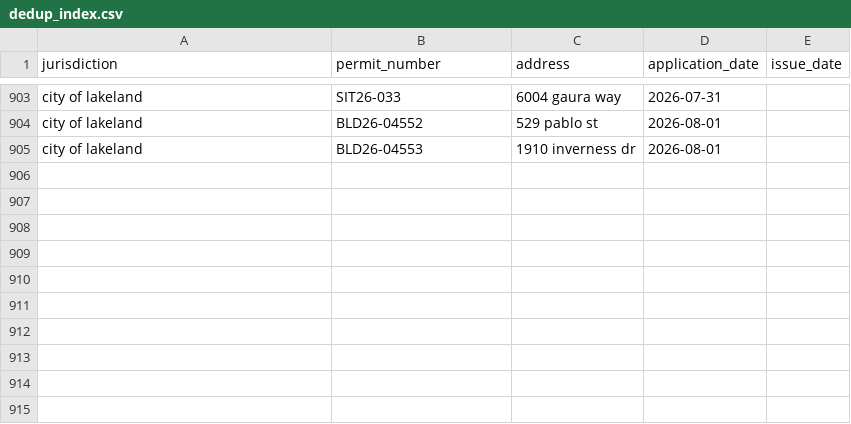
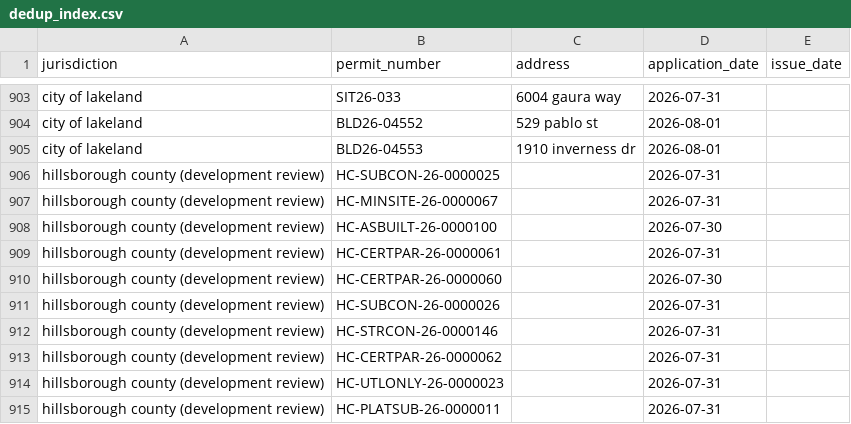
Before and after one commit to Solcatcher/Permit-Lead, a CSV file: data/dedup_index.csv, drawn as a sheet; only a part is shown, gaps mark what is left out.

```diff
--- a/data/dedup_index.csv
+++ b/data/dedup_index.csv
@@ -905 +905,11 @@ city of lakeland,BLD26-04552,529 pablo st,2026-08-01,
 city of lakeland,BLD26-04553,1910 inverness dr,2026-08-01,
+hillsborough county (development review),HC-SUBCON-26-0000025,,2026-07-31,
+hillsborough county (development review),HC-MINSITE-26-0000067,,2026-07-31,
+hillsborough county (development review),HC-ASBUILT-26-0000100,,2026-07-30,
+hillsborough county (development review),HC-CERTPAR-26-0000061,,2026-07-31,
+hillsborough county (development review),HC-CERTPAR-26-0000060,,2026-07-30,
+hillsborough county (development review),HC-SUBCON-26-0000026,,2026-07-31,
+hillsborough county (development review),HC-STRCON-26-0000146,,2026-07-31,
+hillsborough county (development review),HC-CERTPAR-26-0000062,,2026-07-31,
+hillsborough county (development review),HC-UTLONLY-26-0000023,,2026-07-31,
+hillsborough county (development review),HC-PLATSUB-26-0000011,,2026-07-31,
```
Also changed, not shown: 3 other files.
